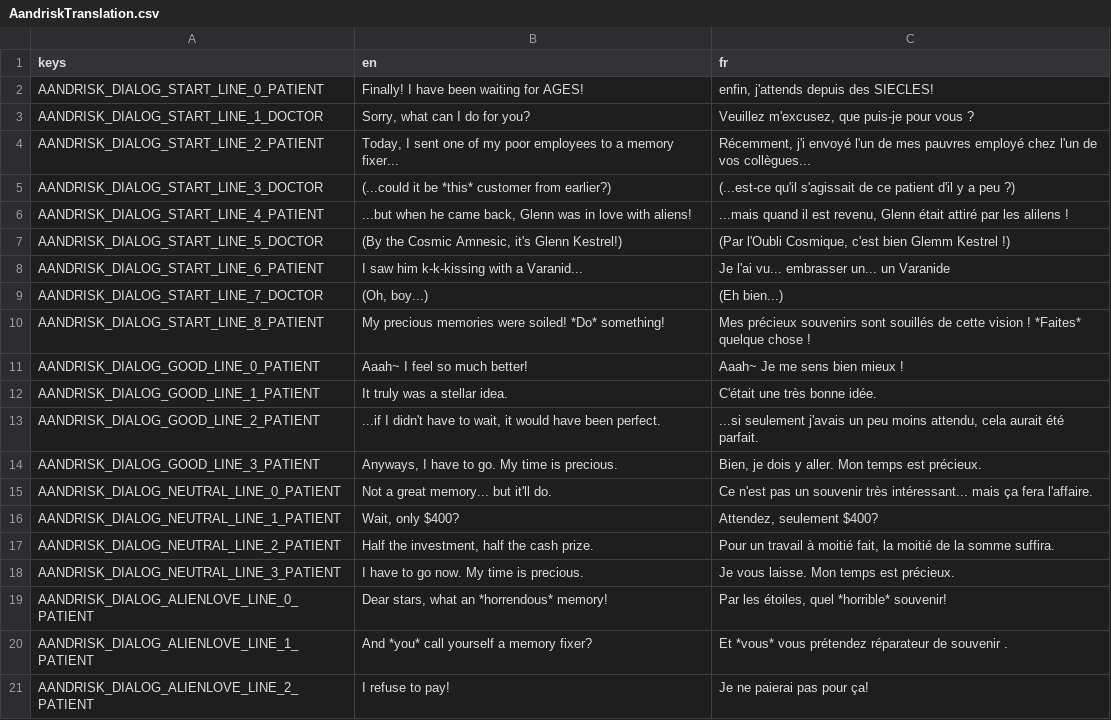
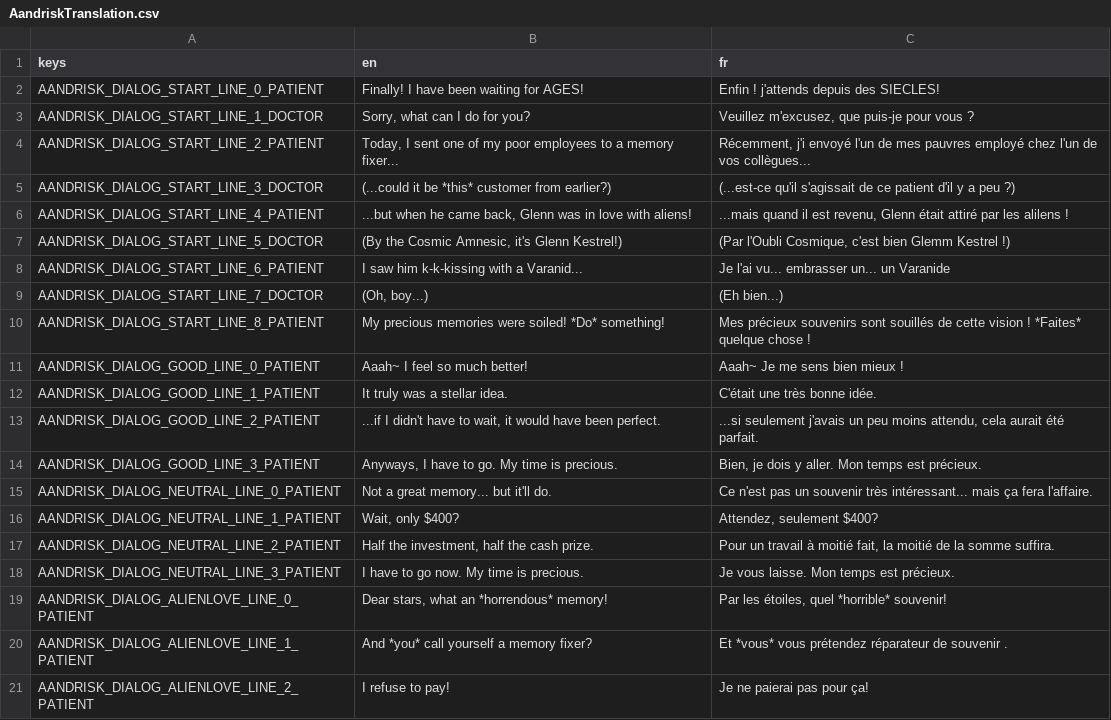
Before and after one commit to Lygaenth/GWJ-78, a CSV file: Translations/Dialogs/Aandrisk/AandriskTranslation.csv, drawn as a sheet.

```diff
--- a/Translations/Dialogs/Aandrisk/AandriskTranslation.csv
+++ b/Translations/Dialogs/Aandrisk/AandriskTranslation.csv
@@ -1,3 +1,3 @@
 keys;en;fr
-AANDRISK_DIALOG_START_LINE_0_PATIENT;"Finally! I have been waiting for AGES!";"enfin, j'attends depuis des SIECLES!"
+AANDRISK_DIALOG_START_LINE_0_PATIENT;"Finally! I have been waiting for AGES!";"Enfin ! j'attends depuis des SIECLES!"
 AANDRISK_DIALOG_START_LINE_1_DOCTOR;"Sorry, what can I do for you?";"Veuillez m'excusez, que puis-je pour vous ?"
```
Also changed, not shown: Translations/Dialogs/Alzheimer/Alzheimer1Translation.csv, Translations/Dialogs/CakeStory/CakeStoryTranslation.csv, 12 other files.
